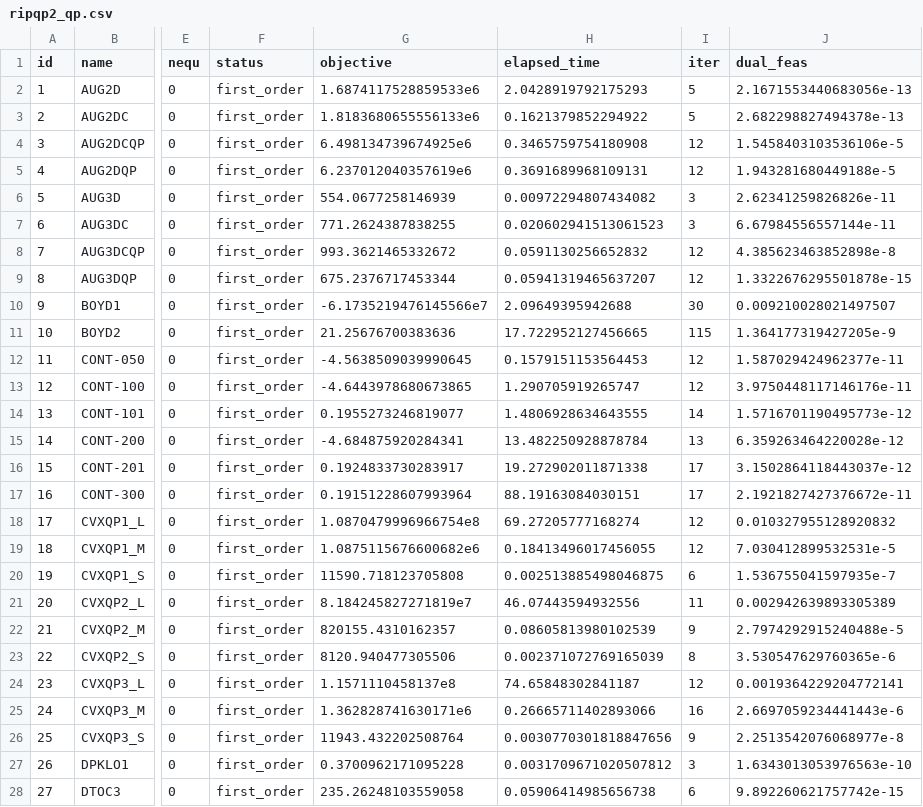
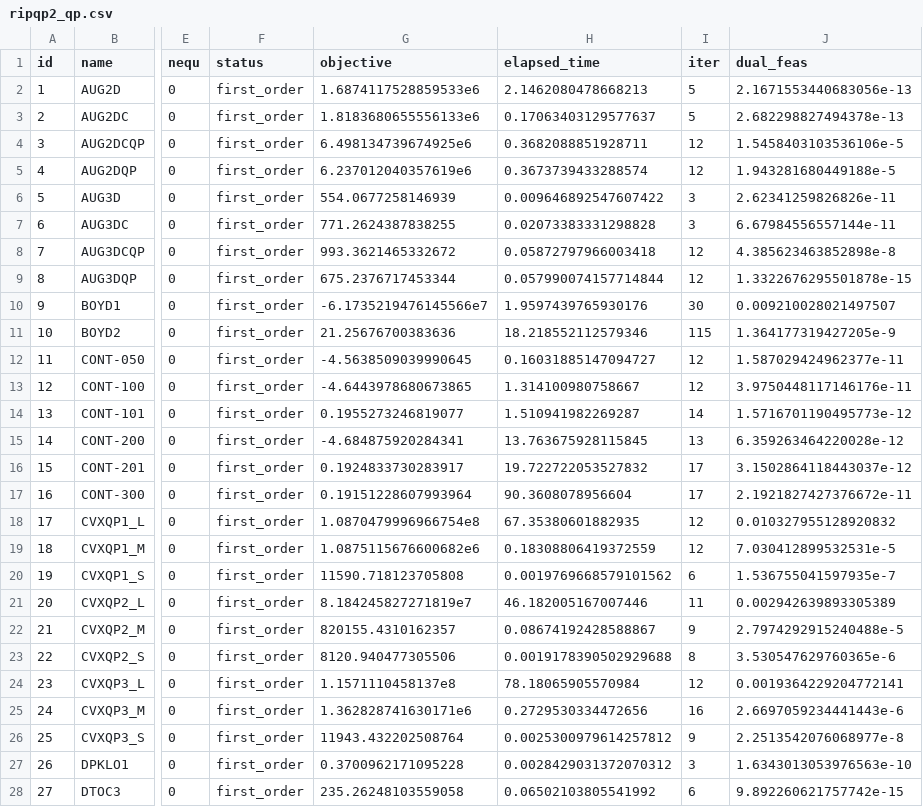
Before and after one commit to geoffroyleconte/StageOptim, a CSV file: benchmarks/ripqp_paper/ripqp2_qp.csv, drawn as a sheet; only a part is shown, gaps mark what is left out; the diff covers the shown part only; the diff names each change by its address in the sheet, - before the commit and + after, or states it on an @@ line.

Commit message:
ripqp nops

```diff
--- a/benchmarks/ripqp_paper/ripqp2_qp.csv
+++ b/benchmarks/ripqp_paper/ripqp2_qp.csv
-H2 (elapsed_time): 2.0428919792175293
+H2 (elapsed_time): 2.1462080478668213
-H3 (elapsed_time): 0.1621379852294922
+H3 (elapsed_time): 0.17063403129577637
-H4 (elapsed_time): 0.3465759754180908
+H4 (elapsed_time): 0.3682088851928711
-H5 (elapsed_time): 0.3691689968109131
+H5 (elapsed_time): 0.3673739433288574
-H6 (elapsed_time): 0.00972294807434082
+H6 (elapsed_time): 0.009646892547607422
-H7 (elapsed_time): 0.020602941513061523
+H7 (elapsed_time): 0.02073383331298828
-H8 (elapsed_time): 0.0591130256652832
+H8 (elapsed_time): 0.05872797966003418
-H9 (elapsed_time): 0.05941319465637207
+H9 (elapsed_time): 0.057990074157714844
-H10 (elapsed_time): 2.09649395942688
+H10 (elapsed_time): 1.9597439765930176
-H11 (elapsed_time): 17.722952127456665
+H11 (elapsed_time): 18.218552112579346
-H12 (elapsed_time): 0.1579151153564453
+H12 (elapsed_time): 0.16031885147094727
-H13 (elapsed_time): 1.290705919265747
+H13 (elapsed_time): 1.314100980758667
-H14 (elapsed_time): 1.4806928634643555
+H14 (elapsed_time): 1.510941982269287
-H15 (elapsed_time): 13.482250928878784
+H15 (elapsed_time): 13.763675928115845
-H16 (elapsed_time): 19.272902011871338
+H16 (elapsed_time): 19.722722053527832
-H17 (elapsed_time): 88.19163084030151
+H17 (elapsed_time): 90.3608078956604
-H18 (elapsed_time): 69.27205777168274
+H18 (elapsed_time): 67.35380601882935
-H19 (elapsed_time): 0.18413496017456055
+H19 (elapsed_time): 0.18308806419372559
-H20 (elapsed_time): 0.002513885498046875
+H20 (elapsed_time): 0.0019769668579101562
-H21 (elapsed_time): 46.07443594932556
+H21 (elapsed_time): 46.182005167007446
-H22 (elapsed_time): 0.08605813980102539
+H22 (elapsed_time): 0.08674192428588867
-H23 (elapsed_time): 0.002371072769165039
+H23 (elapsed_time): 0.0019178390502929688
-H24 (elapsed_time): 74.65848302841187
+H24 (elapsed_time): 78.18065905570984
-H25 (elapsed_time): 0.26665711402893066
+H25 (elapsed_time): 0.2729530334472656
-H26 (elapsed_time): 0.0030770301818847656
+H26 (elapsed_time): 0.0025300979614257812
-H27 (elapsed_time): 0.0031709671020507812
+H27 (elapsed_time): 0.0028429031372070312
-H28 (elapsed_time): 0.05906414985656738
+H28 (elapsed_time): 0.06502103805541992
```
Also changed, not shown: 111 edited cells elsewhere in this file, benchmarks/ripqp_paper/ripqp2_lp.csv, 2 other files.
